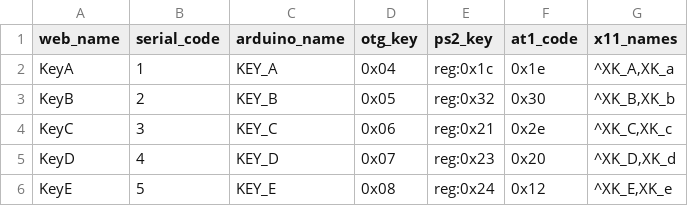
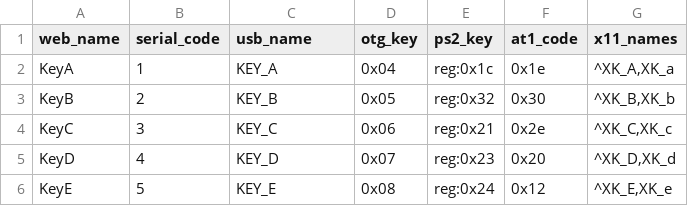
Before and after one commit to mofeng-git/One-KVM, a CSV file: keymap.csv, drawn as a sheet; only a part is shown.

```diff
--- a/keymap.csv
+++ b/keymap.csv
@@ -1,2 +1,2 @@
-web_name,serial_code,arduino_name,otg_key,ps2_key,at1_code,x11_names
+web_name,serial_code,usb_name,otg_key,ps2_key,at1_code,x11_names
 KeyA,1,KEY_A,0x04,reg:0x1c,0x1e,"^XK_A,XK_a"
```
Also changed, not shown: 13 other files.
